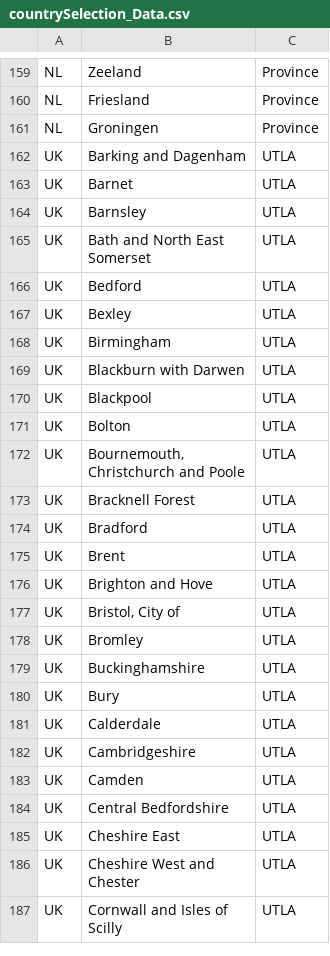
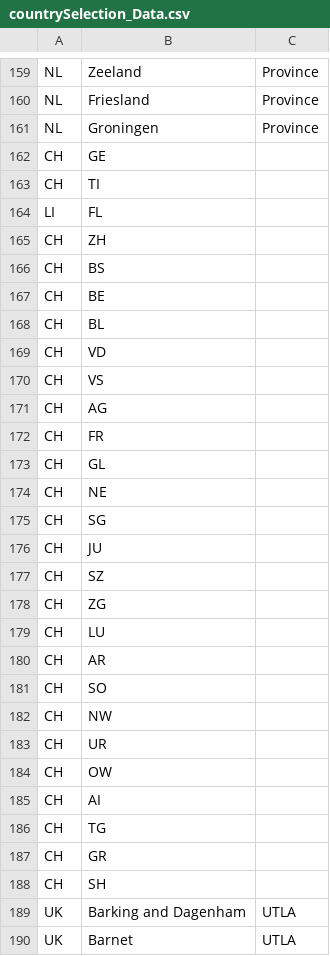
Before and after one commit to Phrytes/COVID19-European-Regions, a CSV file: countrySelection_Data.csv, drawn as a sheet; only a part is shown, gaps mark what is left out; the shorter side is filled out with more unchanged rows; the diff covers the shown part only.

Commit message:
added Switzerland and Liechtenstein correctly; Updated column names for multiple countries

```diff
--- a/countrySelection_Data.csv
+++ b/countrySelection_Data.csv
@@ -161,2 +161,29 @@ NL,Friesland,Province
 NL,Groningen,Province
+CH,GE,
+CH,TI,
+LI,FL,
+CH,ZH,
+CH,BS,
+CH,BE,
+CH,BL,
+CH,VD,
+CH,VS,
+CH,AG,
+CH,FR,
+CH,GL,
+CH,NE,
+CH,SG,
+CH,JU,
+CH,SZ,
+CH,ZG,
+CH,LU,
+CH,AR,
+CH,SO,
+CH,NW,
+CH,UR,
+CH,OW,
+CH,AI,
+CH,TG,
+CH,GR,
+CH,SH,
 UK,Barking and Dagenham,UTLA
```
Also changed, not shown: 1 moved row elsewhere in this file, countriesLinkTable.csv, countrySelection_Geo.csv, 5 other files.
